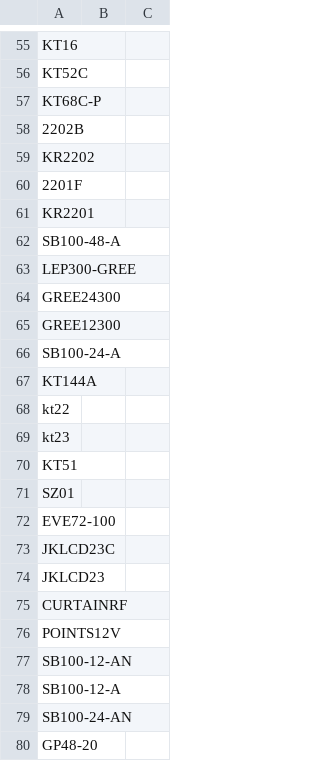
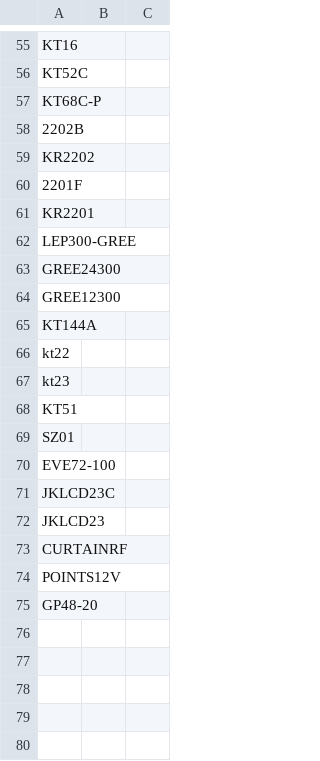
Before and after one commit to website888sy/HJY, a CSV file: data/categories.csv, drawn as a sheet; only a part is shown, gaps mark what is left out; the diff names each change by its address in the sheet, - before the commit and + after, or states it on an @@ line.

Commit message:
تحديث: categories.csv

```diff
--- a/data/categories.csv
+++ b/data/categories.csv
-row 62: SB100-48-A
-row 66: SB100-24-A
-row 77: SB100-12-AN
-row 78: SB100-12-A
-row 79: SB100-24-AN
```
